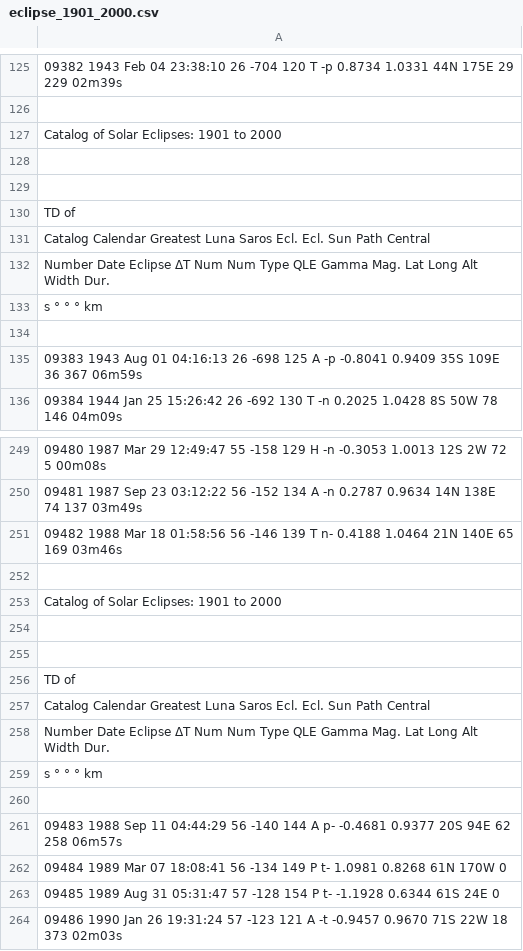
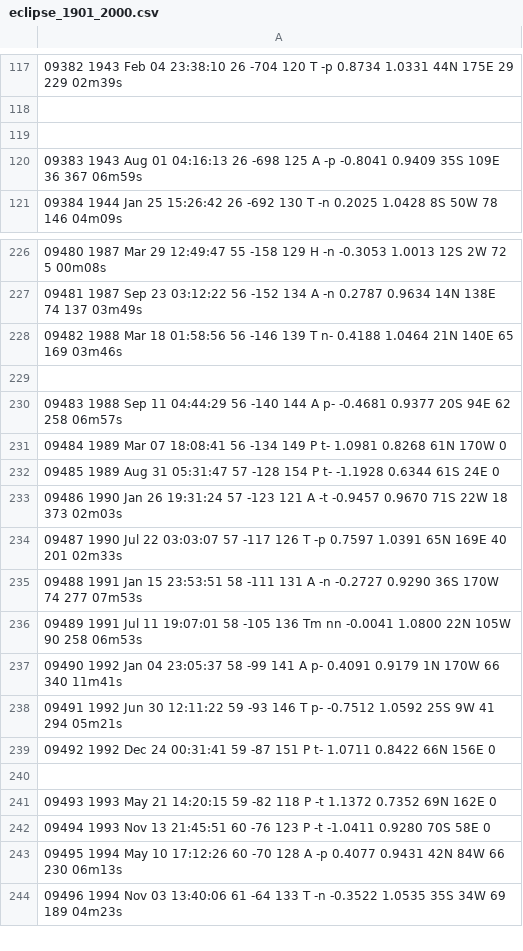
Before and after one commit to reykjalin/Gagnavinnsla, a CSV file: lokaverkefni/eclipse_1901_2000.csv, drawn as a sheet; only a part is shown, gaps mark what is left out; the shorter side is filled out with more unchanged rows; the diff covers the shown part only; the diff names each change by its address in the sheet, - before the commit and + after, or states it on an @@ line.

```diff
--- a/lokaverkefni/eclipse_1901_2000.csv
+++ b/lokaverkefni/eclipse_1901_2000.csv
-row 127: Catalog of Solar Eclipses: 1901 to 2000
-row 128: (empty)
-row 129: (empty)
-row 130: TD of
-row 131: Catalog Calendar Greatest Luna Saros Ecl. Ecl. Sun Path Central
-row 132: Number Date Eclipse ΔT Num Num Type QLE Gamma Mag. Lat Long Alt Width Dur.
-row 133: s ° ° ° km
-row 253: Catalog of Solar Eclipses: 1901 to 2000
-row 254: (empty)
-row 255: (empty)
-row 256: TD of
-row 257: Catalog Calendar Greatest Luna Saros Ecl. Ecl. Sun Path Central
-row 258: Number Date Eclipse ΔT Num Num Type QLE Gamma Mag. Lat Long Alt Width Dur.
-row 259: s ° ° ° km
-row 260: (empty)
```
Also changed, not shown: 16 removed rows and 1 edited cell elsewhere in this file, lokaverkefni/eclipse_2001_2100.csv.
